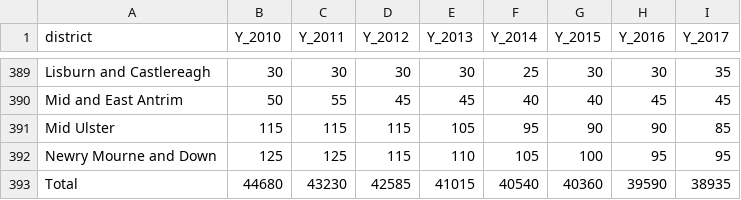
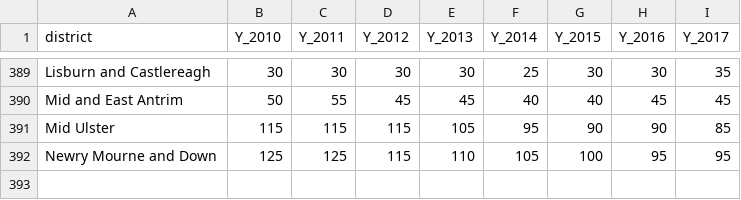
Before and after one commit to com-480-data-visualization/datavis-project-2022-alendro_and_the_aleandros, a CSV file: choropleth/pub_counts/pub_count_history.csv, drawn as a sheet; only a part is shown, gaps mark what is left out.

Commit message:
Removed total

```diff
--- a/choropleth/pub_counts/pub_count_history.csv
+++ b/choropleth/pub_counts/pub_count_history.csv
@@ -392,2 +392 @@ Mid Ulster,115,115,115,105,95,90,90,85
 Newry Mourne and Down,125,125,115,110,105,100,95,95
-Total,44680,43230,42585,41015,40540,40360,39590,38935
```
Also changed, not shown: 1 other file.
